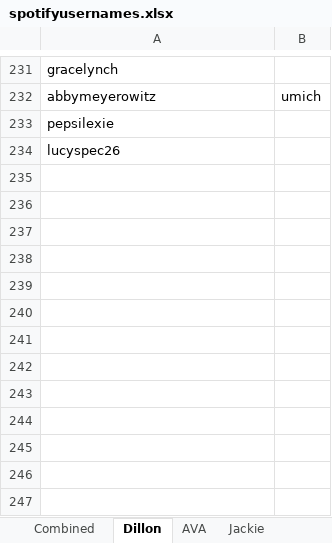
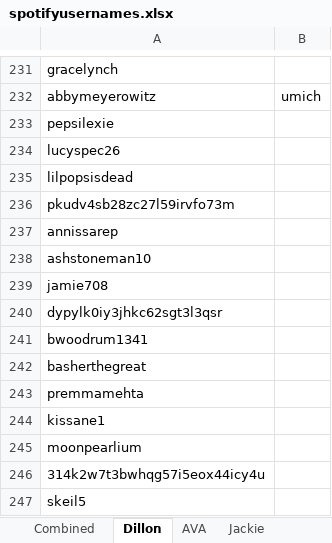
Before and after one commit to dhongz/Spotify-Playlist-Data, an Excel workbook: spotifyusernames.xlsx, sheet Dillon, drawn as a sheet; only a part is shown, gaps mark what is left out; values as stored, in another font and other column widths than the file's, no borders; charts and pictures not drawn; the diff names each change by its address in the sheet, - before the commit and + after, or states it on an @@ line.

Commit message:
new excel and re change keys

```diff
--- a/spotifyusernames.xlsx (sheet Dillon)
+++ b/spotifyusernames.xlsx (sheet Dillon)
+row 235: lilpopsisdead
+row 236: pkudv4sb28zc27l59irvfo73m
+row 237: annissarep
+row 238: ashstoneman10
+row 239: jamie708
+row 240: dypylk0iy3jhkc62sgt3l3qsr
+row 241: bwoodrum1341
+row 242: basherthegreat
+row 243: premmamehta
+row 244: kissane1
+row 245: moonpearlium
+row 246: 314k2w7t3bwhqg57i5eox44icy4u
+row 247: skeil5
```
Also changed, not shown: sheet Combined, 2 other files.
